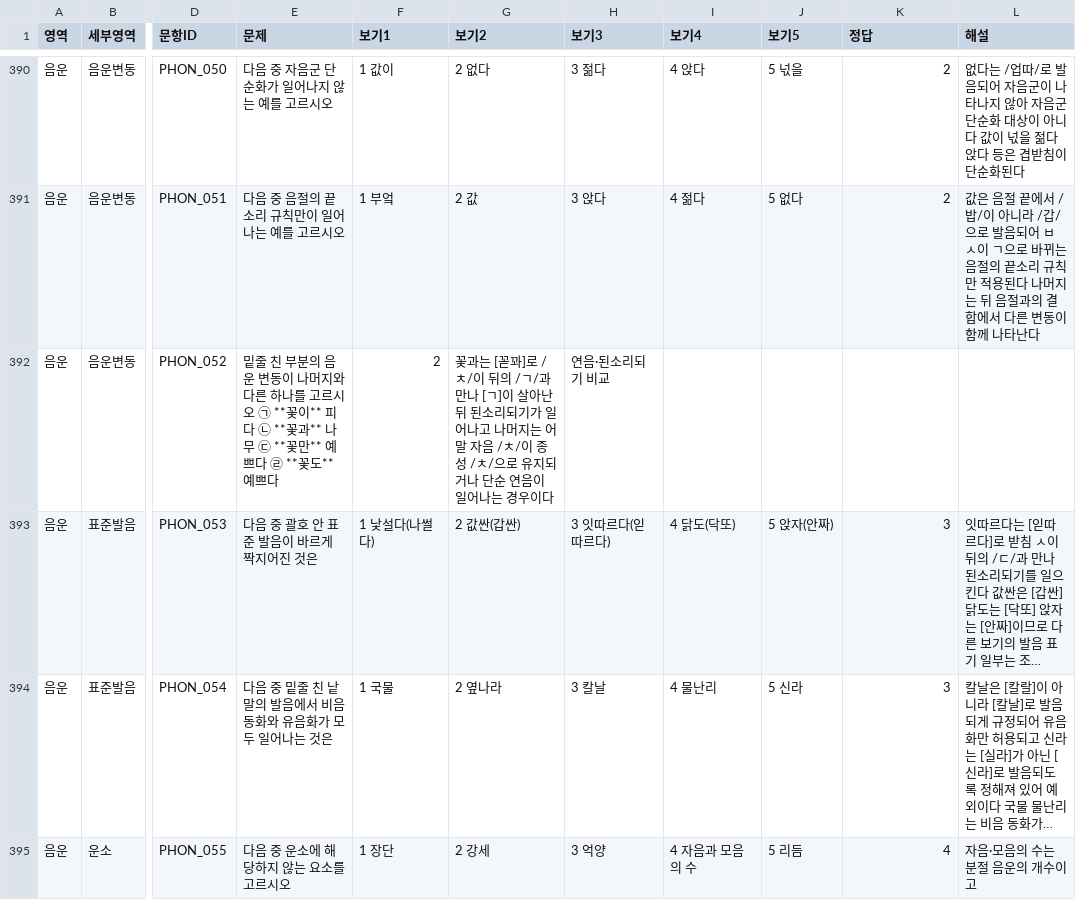
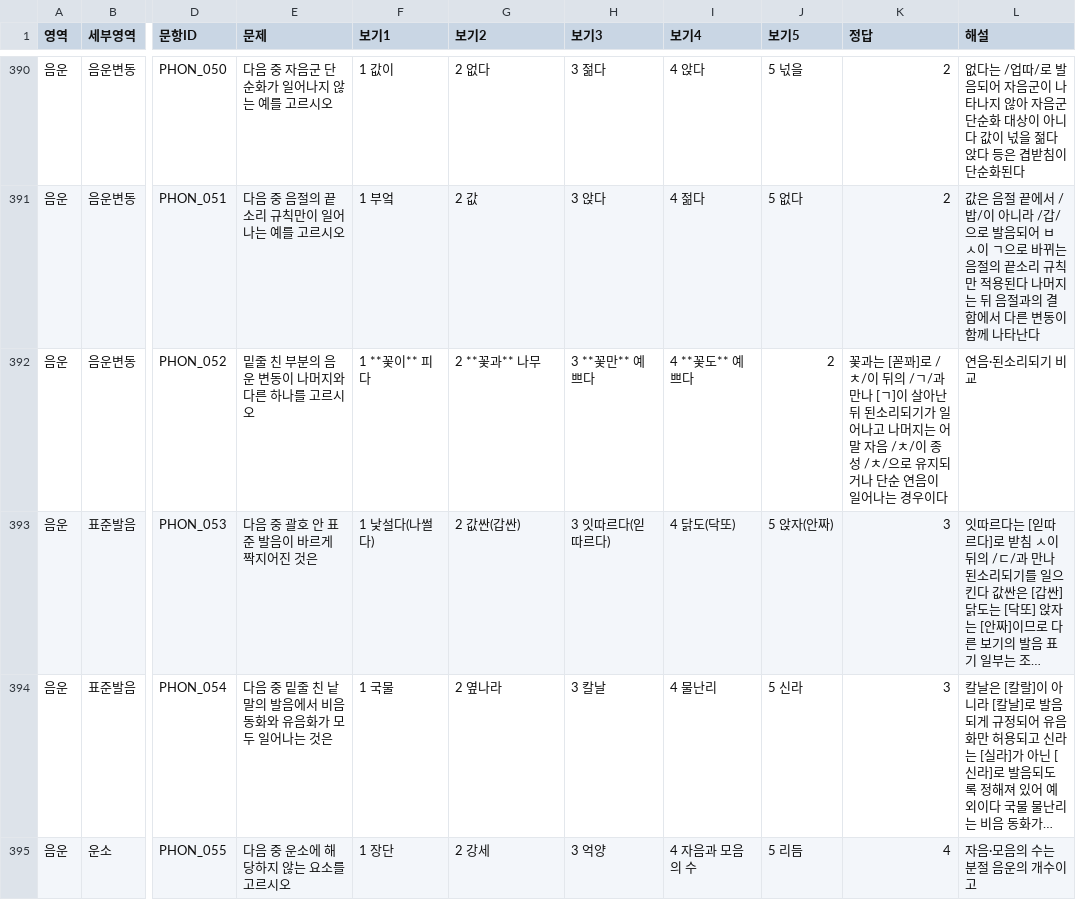
Before and after one commit to lapeste1220-source/koreanmoonbubquiz, a CSV file: questions.csv, drawn as a sheet; only a part is shown, gaps mark what is left out; long unchanged cells end in …; the diff names each change by its address in the sheet, - before the commit and + after, or states it on an @@ line.

Commit message:
Update questions.csv

```diff
--- a/questions.csv
+++ b/questions.csv
-E392 (문제): …고르시오 ㉠ **꽃이** 피다 ㉡ **꽃과** 나무 ㉢ **꽃만** 예쁘다 ㉣ **꽃도** 예쁘다
+E392 (문제): …고르시오
-F392 (보기1): 2
+F392 (보기1): 1 **꽃이** 피다
-G392 (보기2): 꽃과는 [꼳꽈]로 /ㅊ/이 뒤의 /ㄱ/과 만나 [ㄱ]이 살아난 뒤 된소리되기가 일어나고 나머지는 어말 자음 /ㅊ/이 종성 /ㅊ/으로 유지되거나 단순 연음이 일어나는 경우이다
+G392 (보기2): 2 **꽃과** 나무
-H392 (보기3): 연음·된소리되기 비교
+H392 (보기3): 3 **꽃만** 예쁘다
-I392 (보기4): (empty)
+I392 (보기4): 4 **꽃도** 예쁘다
-J392 (보기5): (empty)
+J392 (보기5): 2
-K392 (정답): (empty)
+K392 (정답): 꽃과는 [꼳꽈]로 /ㅊ/이 뒤의 /ㄱ/과 만나 [ㄱ]이 살아난 뒤 된소리되기가 일어나고 나머지는 어말 자음 /ㅊ/이 종성 /ㅊ/으로 유지되거나 단순 연음이 일어나는 경우이다
-L392 (해설): (empty)
+L392 (해설): 연음·된소리되기 비교
```
